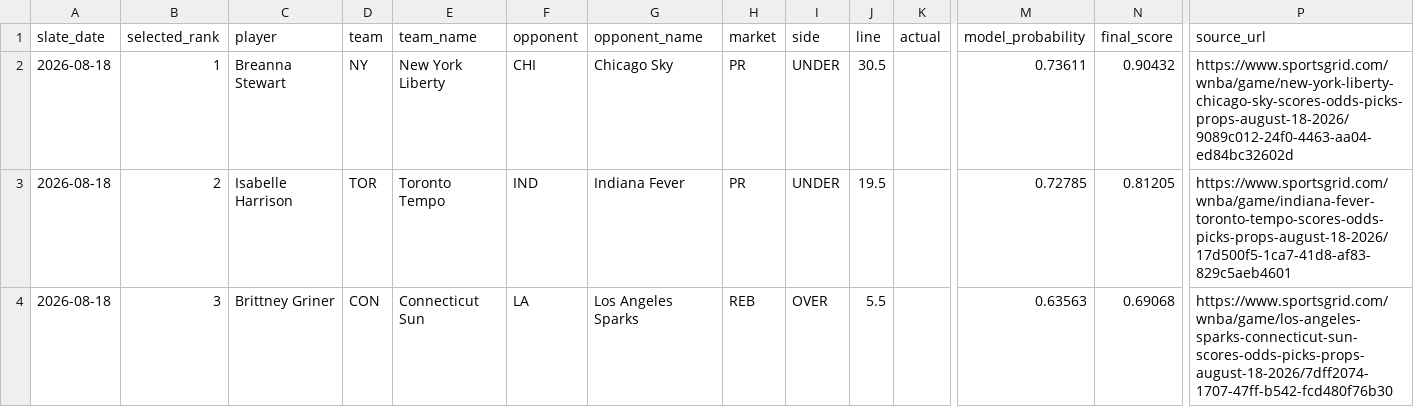
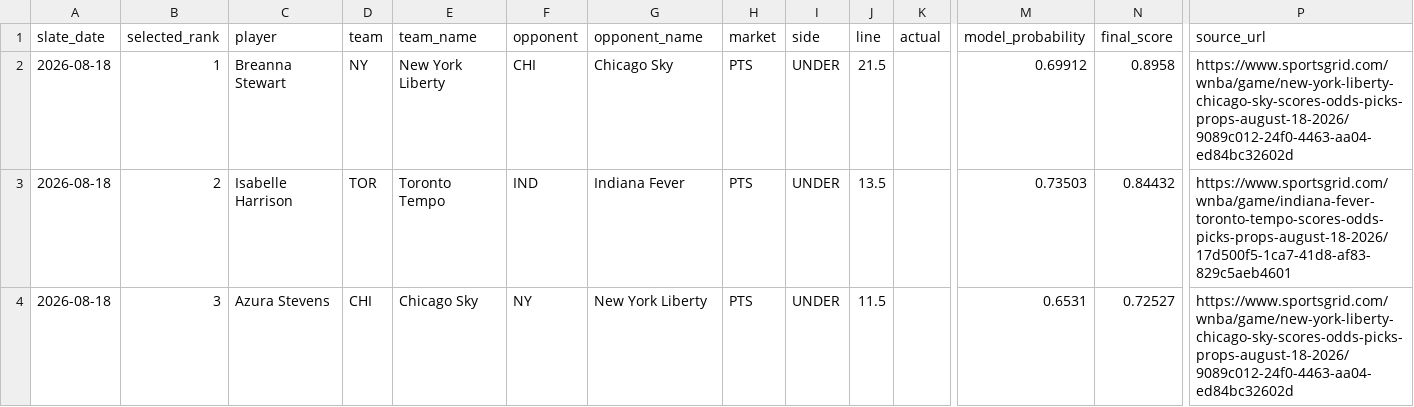
Before and after one commit to testqgw/SCP, a CSV file: wnba/output/current-settlement.csv, drawn as a sheet; only a part is shown, gaps mark what is left out; the diff names each change by its address in the sheet, - before the commit and + after, or states it on an @@ line.

```diff
--- a/wnba/output/current-settlement.csv
+++ b/wnba/output/current-settlement.csv
-H2:H3 (market): PR
+H2:H3 (market): PTS
-J2 (line): 30.5
+J2 (line): 21.5
-M2 (model_probability): 0.73611
+M2 (model_probability): 0.69912
-N2 (final_score): 0.90432
+N2 (final_score): 0.8958
-J3 (line): 19.5
+J3 (line): 13.5
-M3 (model_probability): 0.72785
+M3 (model_probability): 0.73503
-N3 (final_score): 0.81205
+N3 (final_score): 0.84432
-C4 (player): Brittney Griner
+C4 (player): Azura Stevens
-D4 (team): CON
+D4 (team): CHI
-E4 (team_name): Connecticut Sun
+E4 (team_name): Chicago Sky
-F4 (opponent): LA
+F4 (opponent): NY
-G4 (opponent_name): Los Angeles Sparks
+G4 (opponent_name): New York Liberty
-H4 (market): REB
+H4 (market): PTS
-I4 (side): OVER
+I4 (side): UNDER
-J4 (line): 5.5
+J4 (line): 11.5
-M4 (model_probability): 0.63563
+M4 (model_probability): 0.6531
-N4 (final_score): 0.69068
+N4 (final_score): 0.72527
-P4 (source_url): https://www.sportsgrid.com/wnba/game/los-angeles-sparks-connecticut-sun-scores-odds-picks-props-august-18-2026/7dff2074-1707-47ff-b542-fcd480f76b30
+P4 (source_url): https://www.sportsgrid.com/wnba/game/new-york-liberty-chicago-sky-scores-odds-picks-props-august-18-2026/9089c012-24f0-4463-aa04-ed84bc32602d
```
Also changed, not shown: wnba/data/current/sportsgrid_fanduel_board_2026-08-18.csv, wnba/output/current-card.csv, 5 other files.
